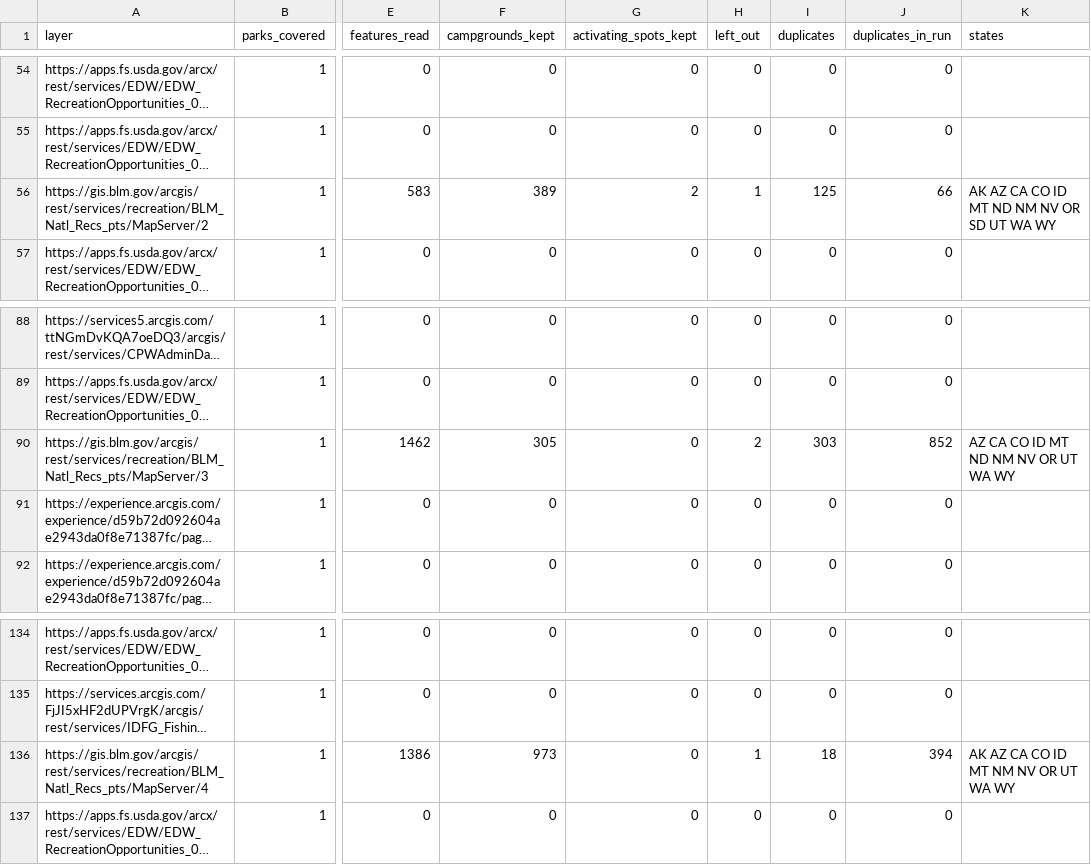
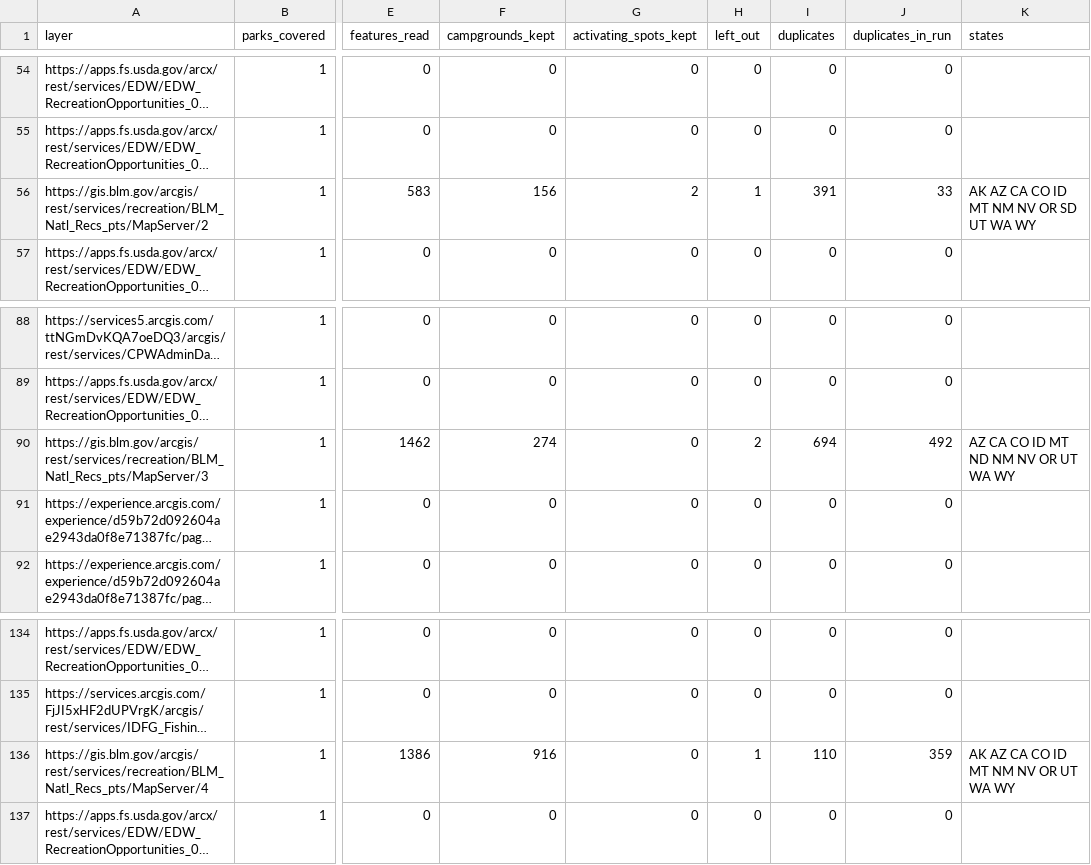
Before and after one commit to KentuckyPortableClub/KPC-Data, a CSV file: camp_layers/campgrounds/report.csv, drawn as a sheet; only a part is shown, gaps mark what is left out; long unchanged cells end in …; the diff names each change by its address in the sheet, - before the commit and + after, or states it on an @@ line.

```diff
--- a/camp_layers/campgrounds/report.csv
+++ b/camp_layers/campgrounds/report.csv
-F56 (campgrounds_kept): 389
+F56 (campgrounds_kept): 156
-I56 (duplicates): 125
+I56 (duplicates): 391
-J56 (duplicates_in_run): 66
+J56 (duplicates_in_run): 33
-K56 (states): AK AZ CA CO ID MT ND NM NV OR SD UT WA WY
+K56 (states): AK AZ CA CO ID MT NM NV OR SD UT WA WY
-F90 (campgrounds_kept): 305
+F90 (campgrounds_kept): 274
-I90 (duplicates): 303
+I90 (duplicates): 694
-J90 (duplicates_in_run): 852
+J90 (duplicates_in_run): 492
-F136 (campgrounds_kept): 973
+F136 (campgrounds_kept): 916
-I136 (duplicates): 18
+I136 (duplicates): 110
-J136 (duplicates_in_run): 394
+J136 (duplicates_in_run): 359
```
Also changed, not shown: 31 other files.
